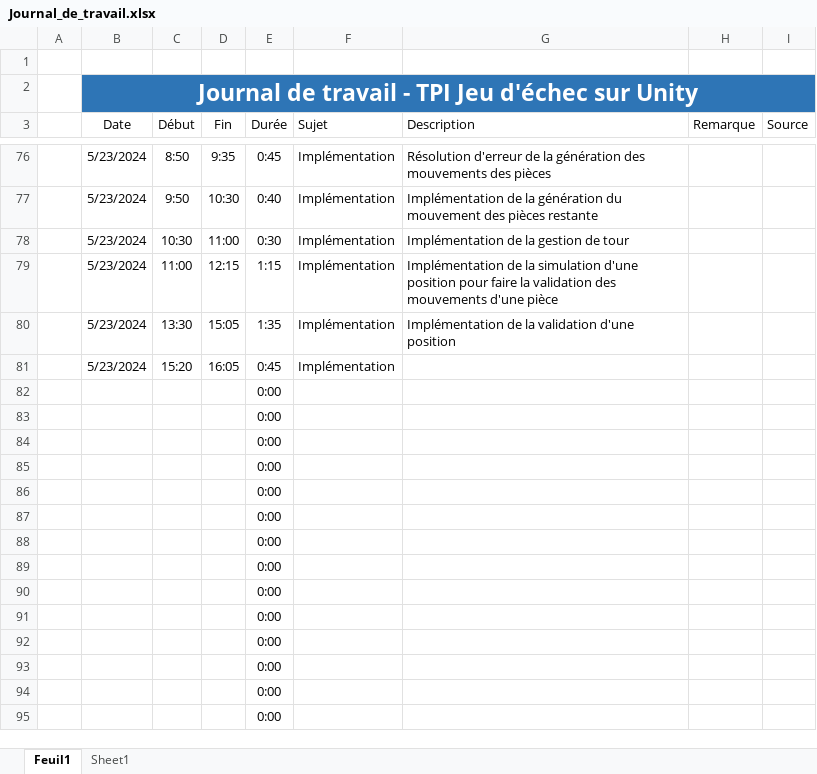
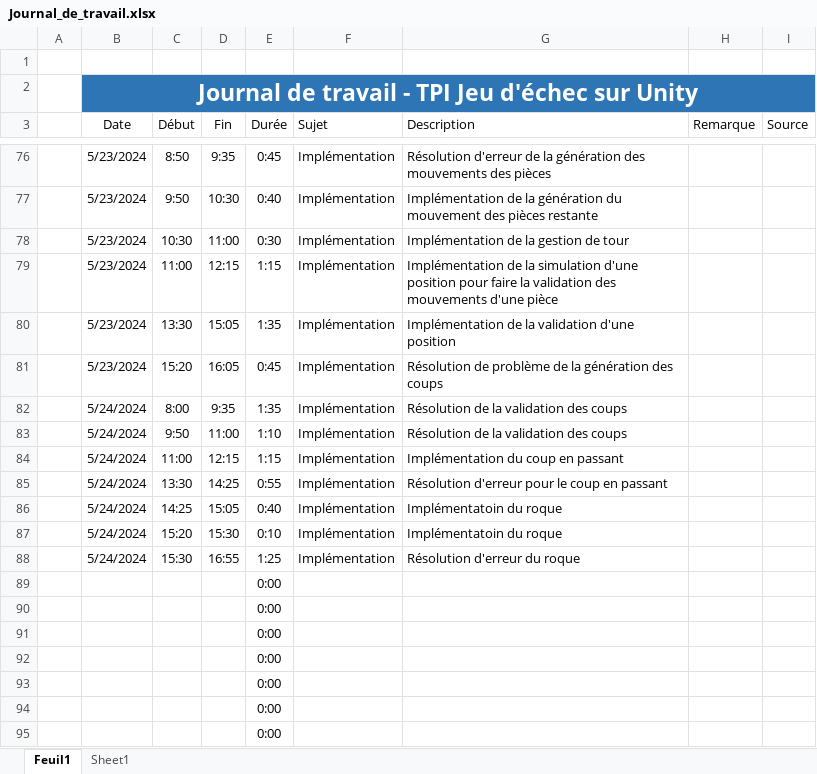
Before and after one commit to walvie/Chess_game, an Excel workbook: Documentation/Journal_de_travail.xlsx, sheet Feuil1, drawn as a sheet; only a part is shown, gaps mark what is left out; values as stored, in another font and other column widths than the file's, no borders; table styles not drawn; removed rows and columns are numbered as before the commit, all else as after; the diff names each change by its address in the sheet, - before the commit and + after, or states it on an @@ line.

Commit message:
Ajout du roque

```diff
--- a/Documentation/Journal_de_travail.xlsx (sheet Feuil1)
+++ b/Documentation/Journal_de_travail.xlsx (sheet Feuil1)
-G81 (Description): (empty)
+G81 (Description): Résolution de problème de la génération des coups
-row 82:  |  |  |  | 0:00
-row 83:  |  |  |  | 0:00
-row 84:  |  |  |  | 0:00
-row 85:  |  |  |  | 0:00
-row 86:  |  |  |  | 0:00
-row 87:  |  |  |  | 0:00
-row 88:  |  |  |  | 0:00
+row 82:  | 5/24/2024 | 8:00 | 9:35 | 1:35 | Implémentation | Résolution de la validation des coups
+row 83:  | 5/24/2024 | 9:50 | 11:00 | 1:10 | Implémentation | Résolution de la validation des coups
+row 84:  | 5/24/2024 | 11:00 | 12:15 | 1:15 | Implémentation | Implémentation du coup en passant
+row 85:  | 5/24/2024 | 13:30 | 14:25 | 0:55 | Implémentation | Résolution d'erreur pour le coup en passant
+row 86:  | 5/24/2024 | 14:25 | 15:05 | 0:40 | Implémentation | Implémentatoin du roque
+row 87:  | 5/24/2024 | 15:20 | 15:30 | 0:10 | Implémentation | Implémentatoin du roque
+row 88:  | 5/24/2024 | 15:30 | 16:55 | 1:25 | Implémentation | Résolution d'erreur du roque
```
Also changed, not shown: sheet Sheet1, charts or pictures, 3 other files.
